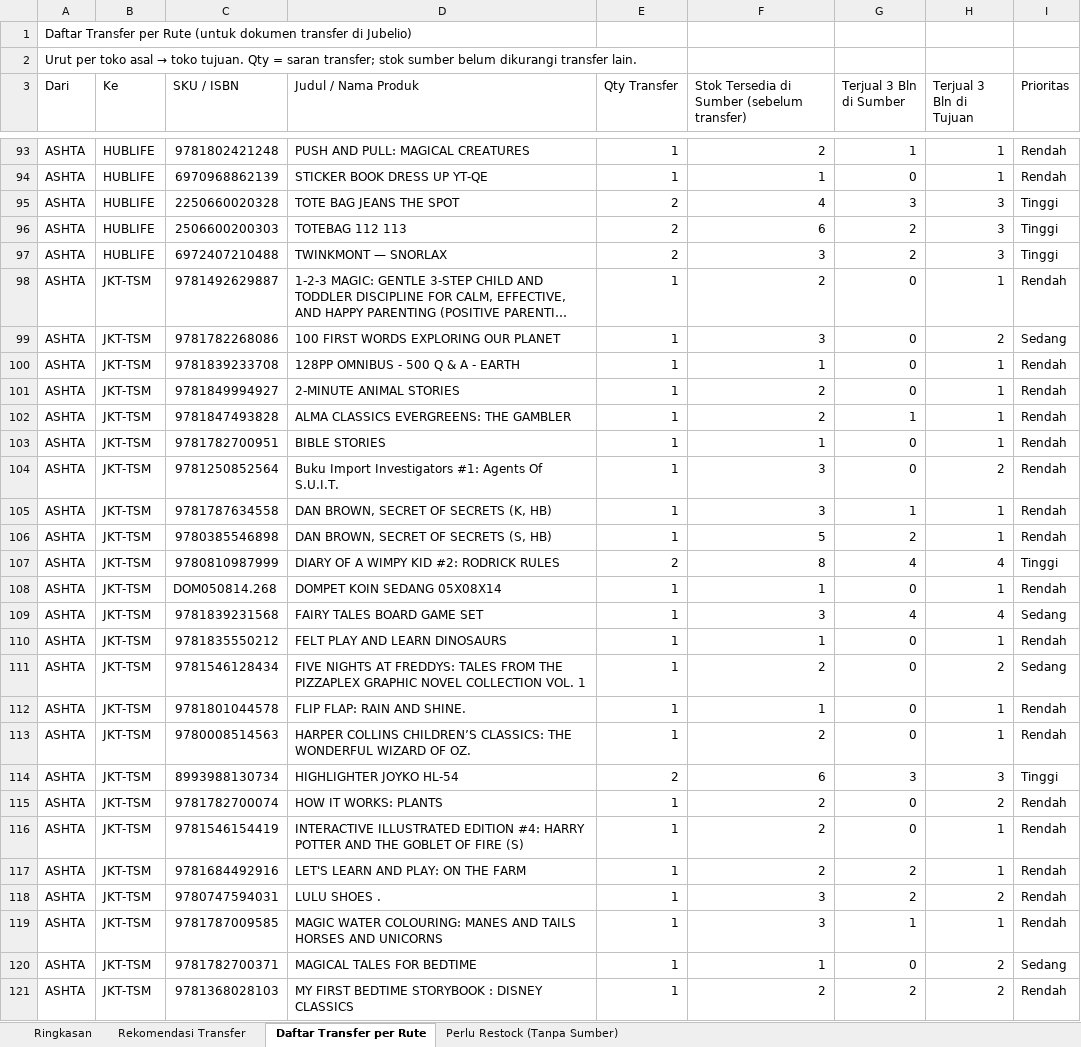
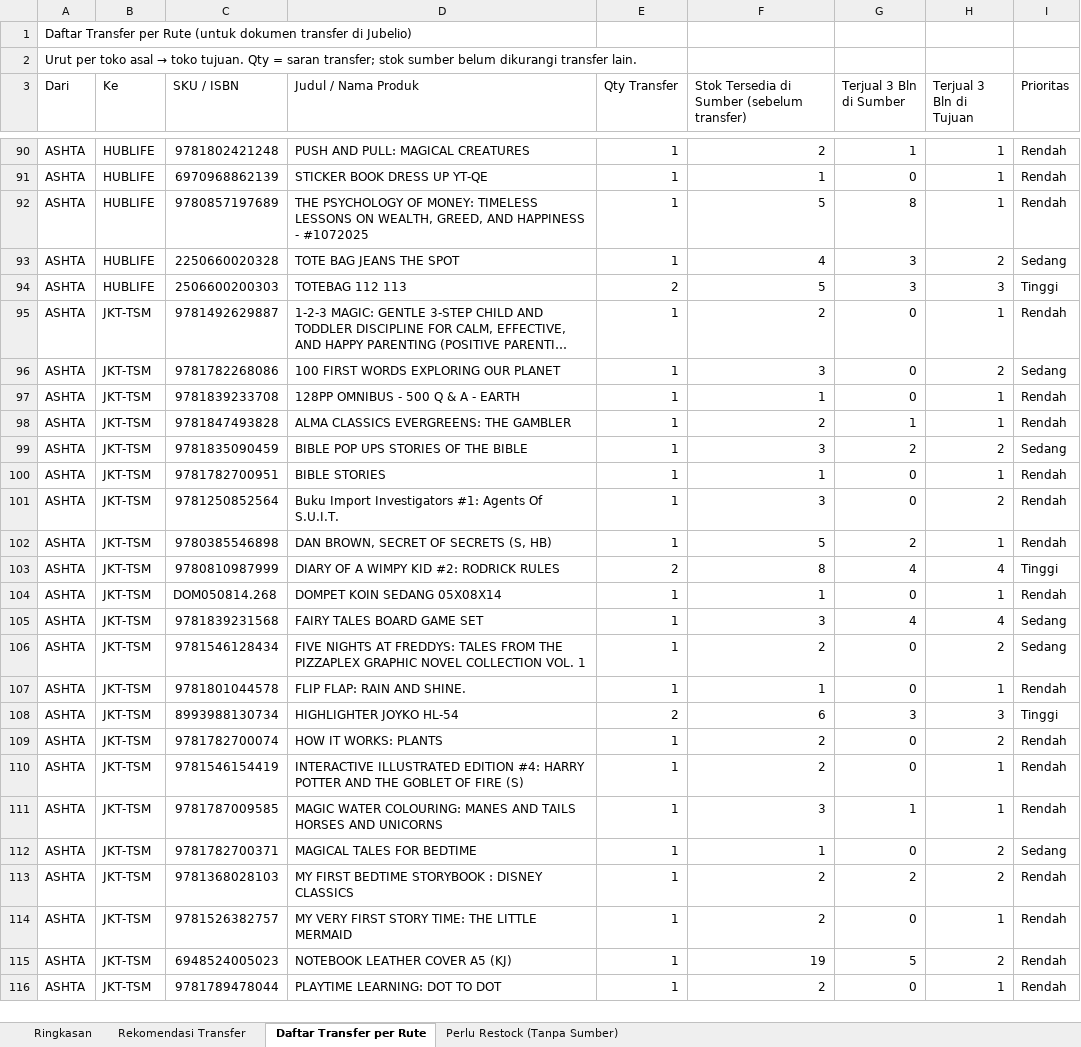
Before and after one commit to stevetsurface/sinar-starbooks-sales, an Excel workbook: data/transfer_stok_toko_offline.xlsx, sheet Daftar Transfer per Rute, drawn as a sheet; only a part is shown, gaps mark what is left out; the shorter side is filled out with more unchanged rows; long unchanged cells end in …; values as stored, in another font and other column widths than the file's, no cell formats; removed rows and columns are numbered as before the commit, all else as after; the diff covers the shown part only; the diff names each change by its address in the sheet, - before the commit and + after, or states it on an @@ line.

```diff
--- a/data/transfer_stok_toko_offline.xlsx (sheet Daftar Transfer per Rute)
+++ b/data/transfer_stok_toko_offline.xlsx (sheet Daftar Transfer per Rute)
+row 92: ASHTA | HUBLIFE | 9780857197689 | THE PSYCHOLOGY OF MONEY: TIMELESS LESSONS ON WEALTH, GREED, AND HAPPINESS - #1072025 | 1 | 5 | 8 | 1 | Rendah
-E93 (Qty Transfer): 2
+E93 (Qty Transfer): 1
-H93 (Terjual 3 Bln di Tujuan): 3
+H93 (Terjual 3 Bln di Tujuan): 2
-I93 (Prioritas): Tinggi
+I93 (Prioritas): Sedang
-F94: 6
+F94: 5
-G94 (Terjual 3 Bln di Sumber): 2
+G94 (Terjual 3 Bln di Sumber): 3
-row 97: ASHTA | HUBLIFE | 6972407210488 | TWINKMONT — SNORLAX | 2 | 3 | 2 | 3 | Tinggi
-row 101: ASHTA | JKT-TSM | 9781849994927 | 2-MINUTE ANIMAL STORIES | 1 | 2 | 0 | 1 | Rendah
+row 99: ASHTA | JKT-TSM | 9781835090459 | BIBLE POP UPS STORIES OF THE BIBLE | 1 | 3 | 2 | 2 | Sedang
-row 105: ASHTA | JKT-TSM | 9781787634558 | DAN BROWN, SECRET OF SECRETS (K, HB) | 1 | 3 | 1 | 1 | Rendah
-row 110: ASHTA | JKT-TSM | 9781835550212 | FELT PLAY AND LEARN DINOSAURS | 1 | 1 | 0 | 1 | Rendah
-row 113: ASHTA | JKT-TSM | 9780008514563 | HARPER COLLINS CHILDREN’S CLASSICS: THE WONDERFUL WIZARD OF OZ. | 1 | 2 | 0 | 1 | Rendah
-row 117: ASHTA | JKT-TSM | 9781684492916 | LET'S LEARN AND PLAY: ON THE FARM | 1 | 2 | 2 | 1 | Rendah
-row 118: ASHTA | JKT-TSM | 9780747594031 | LULU SHOES . | 1 | 3 | 2 | 2 | Rendah
```
Also changed, not shown: 68 added rows, 79 removed rows and 152 edited cells elsewhere in this sheet, sheet Rekomendasi Transfer, sheet Perlu Restock (Tanpa Sumber), sheet Ringkasan, cell formats, 35 other files.
